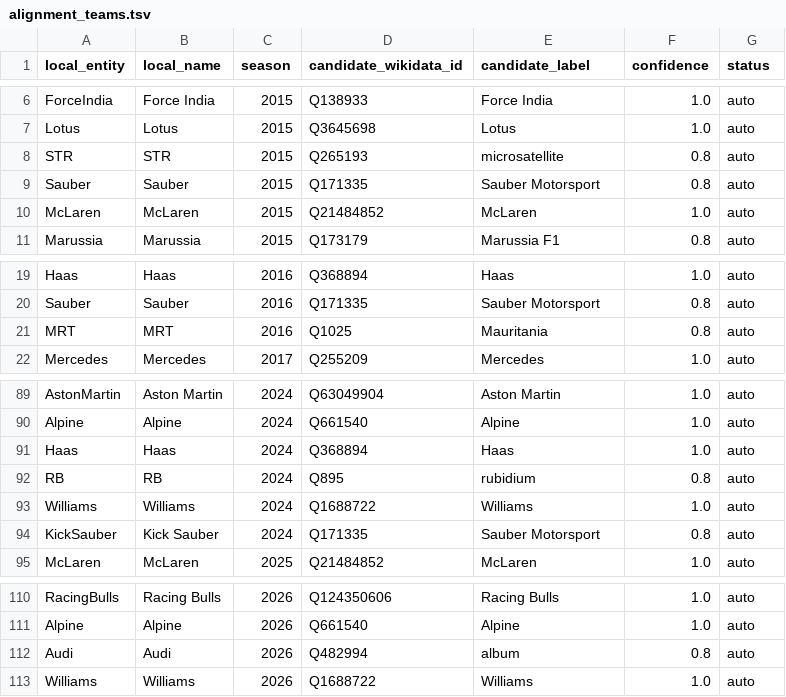
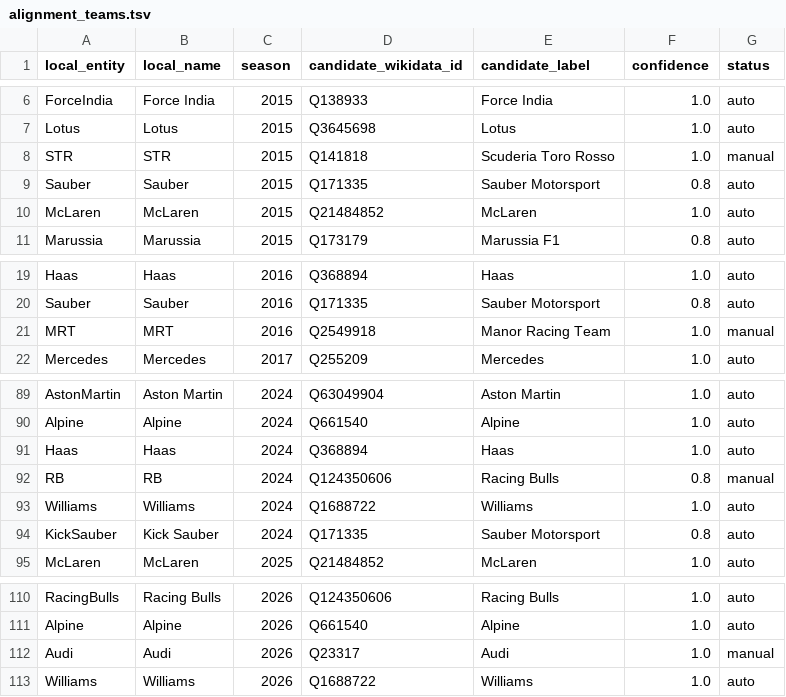
Before and after one commit to hugodbrnn/web-datamining, a TSV file: kg_artifacts/alignment_teams.tsv, drawn as a sheet; only a part is shown, gaps mark what is left out.

```diff
--- a/kg_artifacts/alignment_teams.tsv
+++ b/kg_artifacts/alignment_teams.tsv
@@ -7,3 +7,3 @@ ForceIndia	Force India	2015	Q138933	Force India	1.0	auto
 Lotus	Lotus	2015	Q3645698	Lotus	1.0	auto
-STR	STR	2015	Q265193	microsatellite	0.8	auto
+STR	STR	2015	Q141818	Scuderia Toro Rosso	1.0	manual
 Sauber	Sauber	2015	Q171335	Sauber Motorsport	0.8	auto
@@ -20,3 +20,3 @@ Haas	Haas	2016	Q368894	Haas	1.0	auto
 Sauber	Sauber	2016	Q171335	Sauber Motorsport	0.8	auto
-MRT	MRT	2016	Q1025	Mauritania	0.8	auto
+MRT	MRT	2016	Q2549918	Manor Racing Team	1.0	manual
 Mercedes	Mercedes	2017	Q255209	Mercedes	1.0	auto
@@ -91,3 +91,3 @@ Alpine	Alpine	2024	Q661540	Alpine	1.0	auto
 Haas	Haas	2024	Q368894	Haas	1.0	auto
-RB	RB	2024	Q895	rubidium	0.8	auto
+RB	RB	2024	Q124350606	Racing Bulls	0.8	manual
 Williams	Williams	2024	Q1688722	Williams	1.0	auto
@@ -111,3 +111,3 @@ RacingBulls	Racing Bulls	2026	Q124350606	Racing Bulls	1.0	auto
 Alpine	Alpine	2026	Q661540	Alpine	1.0	auto
-Audi	Audi	2026	Q482994	album	0.8	auto
+Audi	Audi	2026	Q23317	Audi	1.0	manual
 Williams	Williams	2026	Q1688722	Williams	1.0	auto
```
Also changed, not shown: 12 other files.
